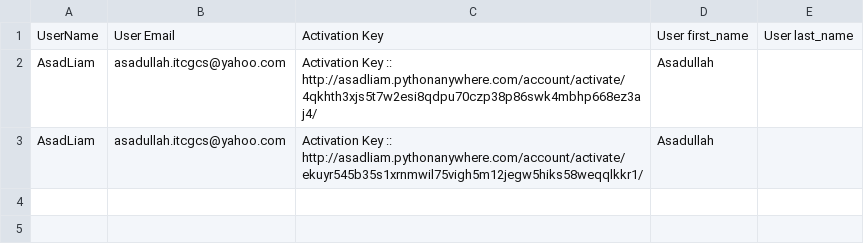
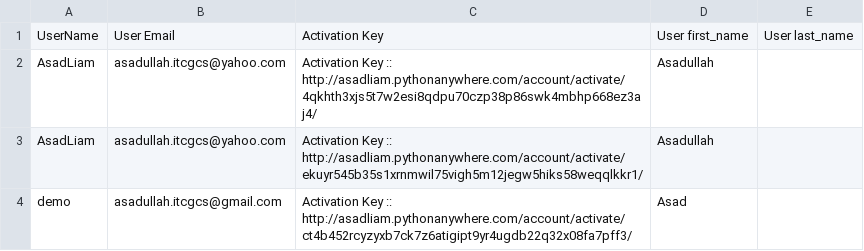
Before and after one commit to AsadullahFarooqi/InventoryWebApp, a CSV file: AppliedUsers.csv, drawn as a sheet.

```diff
--- a/AppliedUsers.csv
+++ b/AppliedUsers.csv
@@ -3 +3,2 @@ AsadLiam , asadullah.itcgcs@yahoo.com , Activation Key :: http://asadliam.python
 AsadLiam , asadullah.itcgcs@yahoo.com , Activation Key :: http://asadliam.pythonanywhere.com/account/activate/ekuyr545b35s1xrnmwil75vigh5m12jegw5hiks58weqqlkkr1/ , Asadullah ,
+demo , asadullah.itcgcs@gmail.com , Activation Key :: http://asadliam.pythonanywhere.com/account/activate/ct4b452rcyzyxb7ck7z6atigipt9yr4ugdb22q32x08fa7pff3/ , Asad ,
```
Also changed, not shown: 10 other files.
